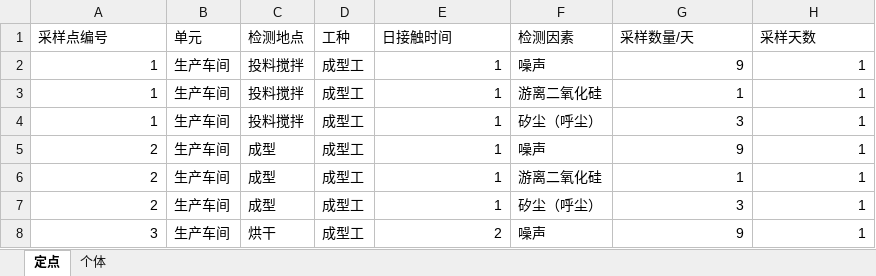
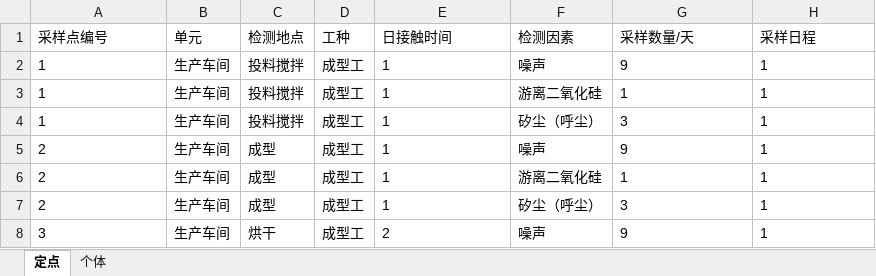
Before and after one commit to SuperParadox-Amateur/Detection_Works_New, an Excel workbook: templates/项目信息试验模板1.xlsx, sheet 定点, drawn as a sheet; values as stored, in another font and other column widths than the file's, no borders; the diff names each change by its address in the sheet, - before the commit and + after, or states it on an @@ line.

```diff
--- a/templates/项目信息试验模板1.xlsx (sheet 定点)
+++ b/templates/项目信息试验模板1.xlsx (sheet 定点)
-H1: 采样天数
+H1: 采样日程
-A2:A8 alignment: right
+A2:A8 alignment: left
-E2:E8 alignment: right
+E2:E8 alignment: left
-G2:H8 alignment: right
+G2:H8 alignment: left
```
Also changed, not shown: sheet 个体, templates/项目信息试验模板.xlsx, templates/项目信息试验模板2.xlsx, 4 other files.
